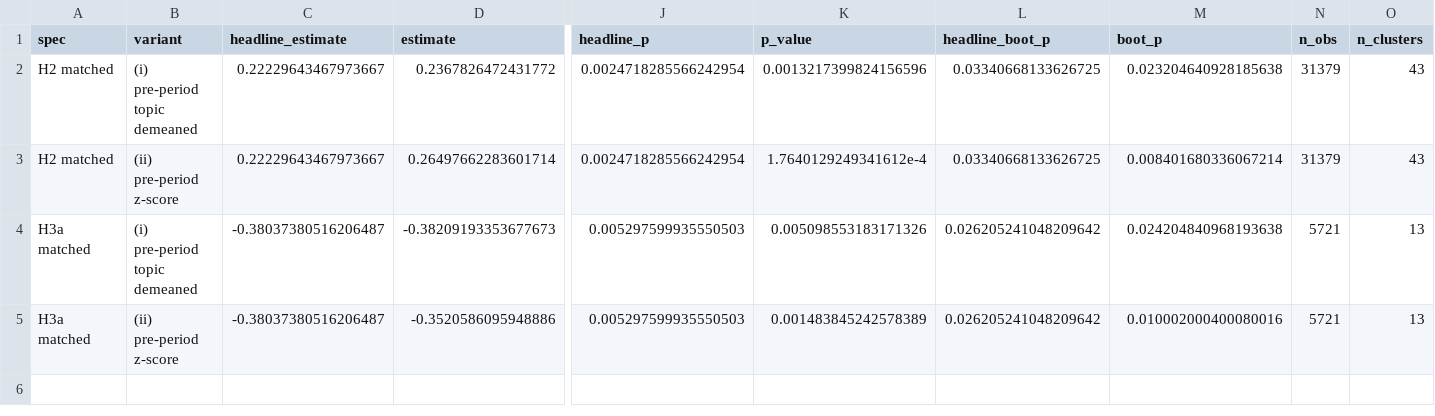
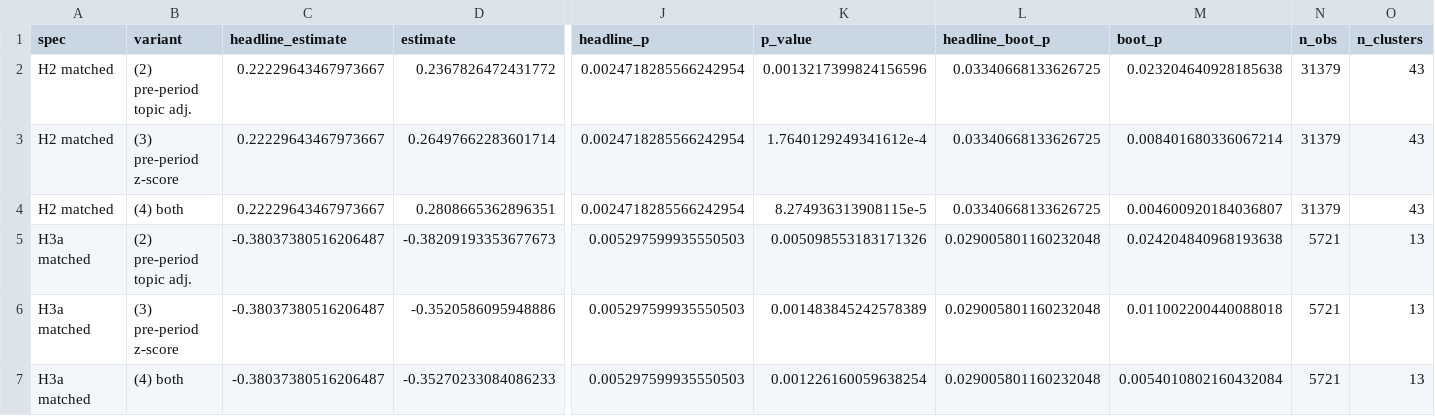
Before and after one commit to dmoratz/russia_sentiment_paper, a CSV file: output/diagnostics/preperiod_matched_shifts.csv, drawn as a sheet; only a part is shown, gaps mark what is left out; addresses are those after the commit; rows hold the shown columns only; the diff names each change by its address in the sheet, - before the commit and + after, or states it on an @@ line.

```diff
--- a/output/diagnostics/preperiod_matched_shifts.csv
+++ b/output/diagnostics/preperiod_matched_shifts.csv
-B2 (variant): (i) pre-period topic demeaned
+B2 (variant): (2) pre-period topic adj.
-B3 (variant): (ii) pre-period z-score
+B3 (variant): (3) pre-period z-score
+row 4: H2 matched | (4) both | 0.22229643467973667 | 0.2808665362896351 | 0.0024718285566242954 | 8.274936313908115e-5 | 0.03340668133626725 | 0.004600920184036807 | 31379 | 43
-B5 (variant): (i) pre-period topic demeaned
+B5 (variant): (2) pre-period topic adj.
-L5:L6 (headline_boot_p): 0.026205241048209642
+L5:L6 (headline_boot_p): 0.029005801160232048
-B6 (variant): (ii) pre-period z-score
+B6 (variant): (3) pre-period z-score
-M6 (boot_p): 0.010002000400080016
+M6 (boot_p): 0.011002200440088018
+row 7: H3a matched | (4) both | -0.38037380516206487 | -0.35270233084086233 | 0.005297599935550503 | 0.001226160059638254 | 0.029005801160232048 | 0.0054010802160432084 | 5721 | 13
```
Also changed, not shown: output/diagnostics/preperiod_matched_comparison.csv, 7 other files.
